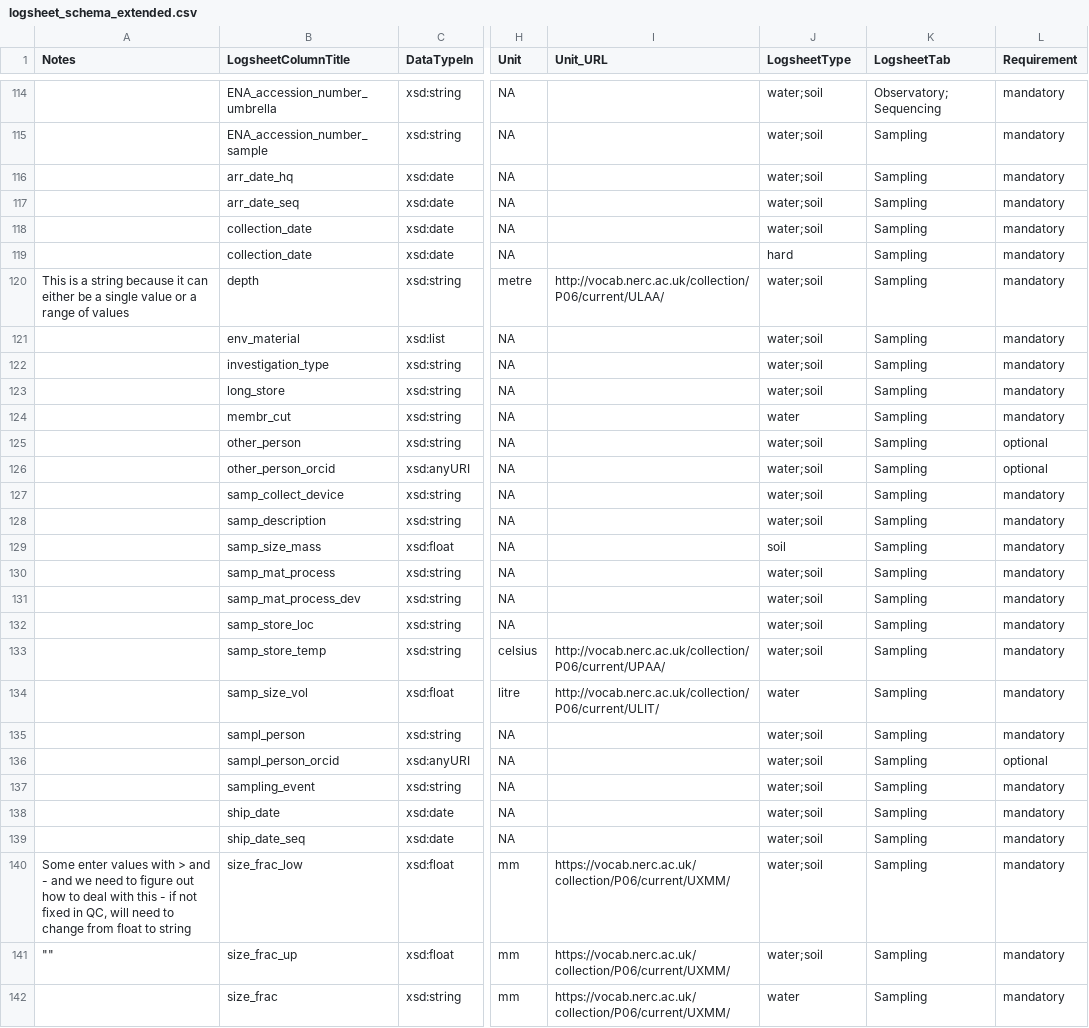
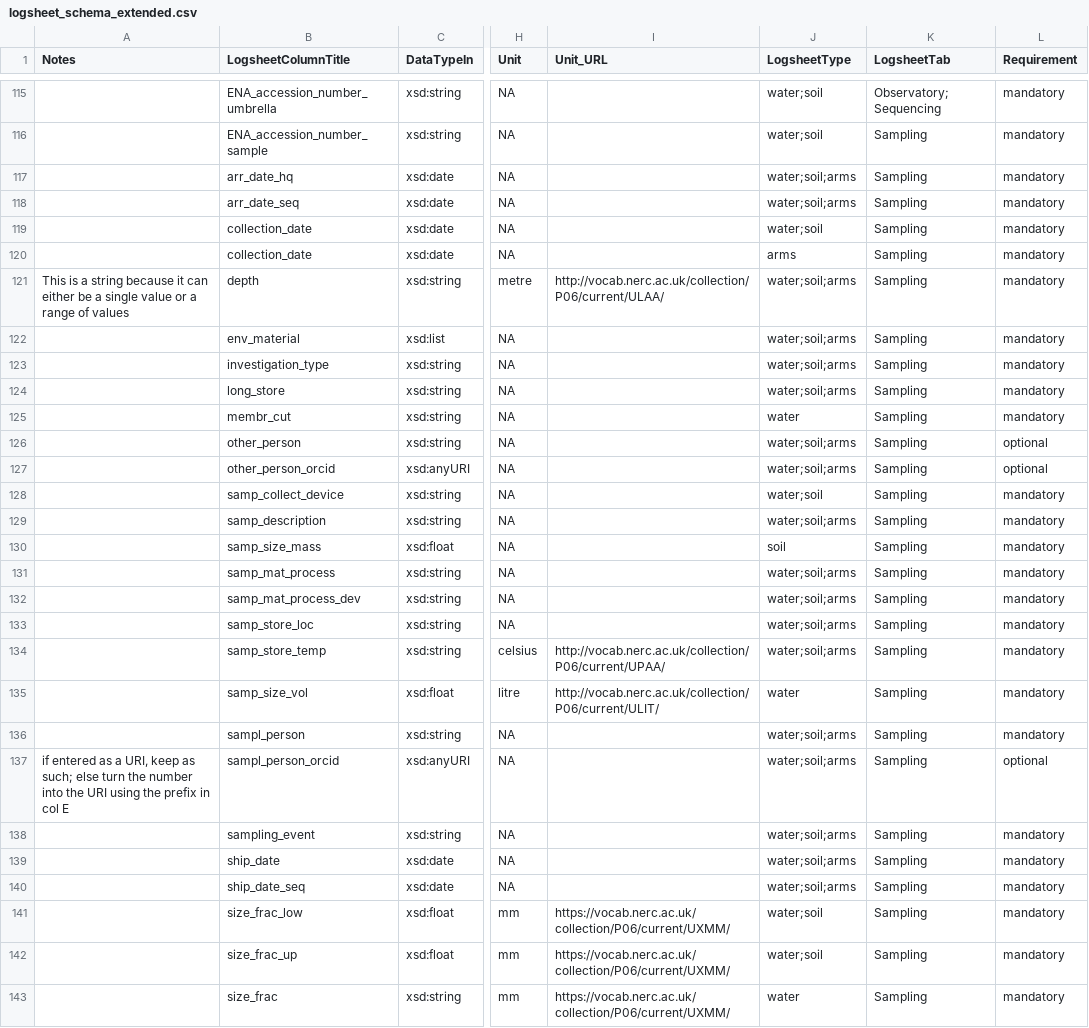
Before and after one commit to emo-bon/observatory-profile, a CSV file: logsheet_schema_extended.csv, drawn as a sheet; only a part is shown, gaps mark what is left out; addresses are those after the commit; the diff covers the shown part only; the diff names each change by its address in the sheet, - before the commit and + after, or states it on an @@ line.

```diff
--- a/logsheet_schema_extended.csv
+++ b/logsheet_schema_extended.csv
-J117:J118 (LogsheetType): water;soil
+J117:J118 (LogsheetType): water;soil;arms
-J120 (LogsheetType): hard
+J120 (LogsheetType): arms
-J121:J124 (LogsheetType): water;soil
+J121:J124 (LogsheetType): water;soil;arms
-J126:J127 (LogsheetType): water;soil
+J126:J127 (LogsheetType): water;soil;arms
-J129 (LogsheetType): water;soil
+J129 (LogsheetType): water;soil;arms
-J131:J134 (LogsheetType): water;soil
+J131:J134 (LogsheetType): water;soil;arms
-J136:J140 (LogsheetType): water;soil
+J136:J140 (LogsheetType): water;soil;arms
-A137 (Notes): (empty)
+A137 (Notes): if entered as a URI, keep as such; else turn the number into the URI using the prefix in col E
-A141 (Notes): Some enter values with > and - and we need to figure out how to deal with this - if not fixed in QC, will need to change from float to string
+A141 (Notes): (empty)
-A142 (Notes): ""
+A142 (Notes): (empty)
```
Also changed, not shown: 1 added row and 75 edited cells elsewhere in this file.
